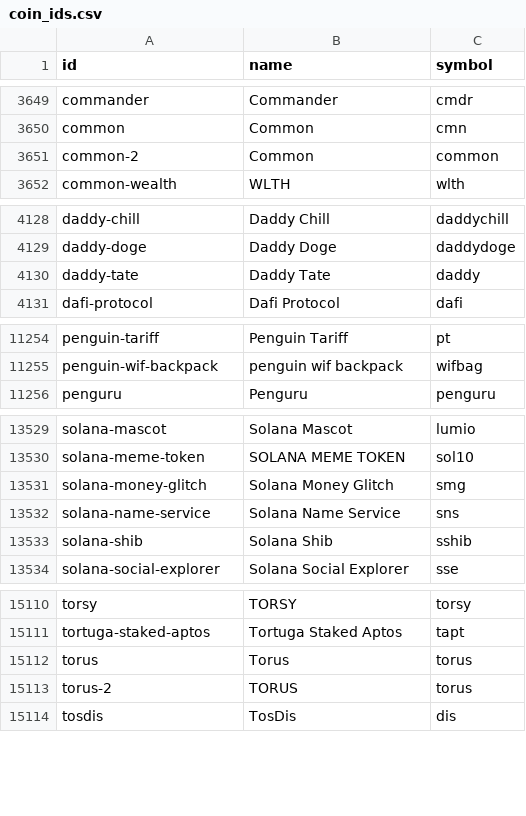
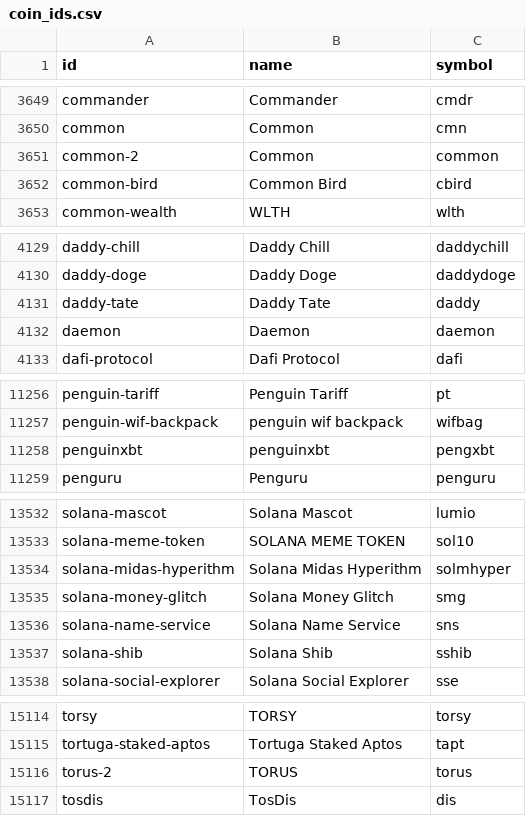
Before and after one commit to sachiew/coingecko-id-map, a CSV file: coin_ids.csv, drawn as a sheet; only a part is shown, gaps mark what is left out; removed rows and columns are numbered as before the commit, all else as after; the diff names each change by its address in the sheet, - before the commit and + after, or states it on an @@ line.

```diff
--- a/coin_ids.csv
+++ b/coin_ids.csv
+row 3652: common-bird | Common Bird | cbird
+row 4132: daemon | Daemon | daemon
+row 11258: penguinxbt | penguinxbt | pengxbt
+row 13534: solana-midas-hyperithm | Solana Midas Hyperithm | solmhyper
-row 15112: torus | Torus | torus
```
Also changed, not shown: category_ids.csv, derivative_ids.csv, 3 other files.
